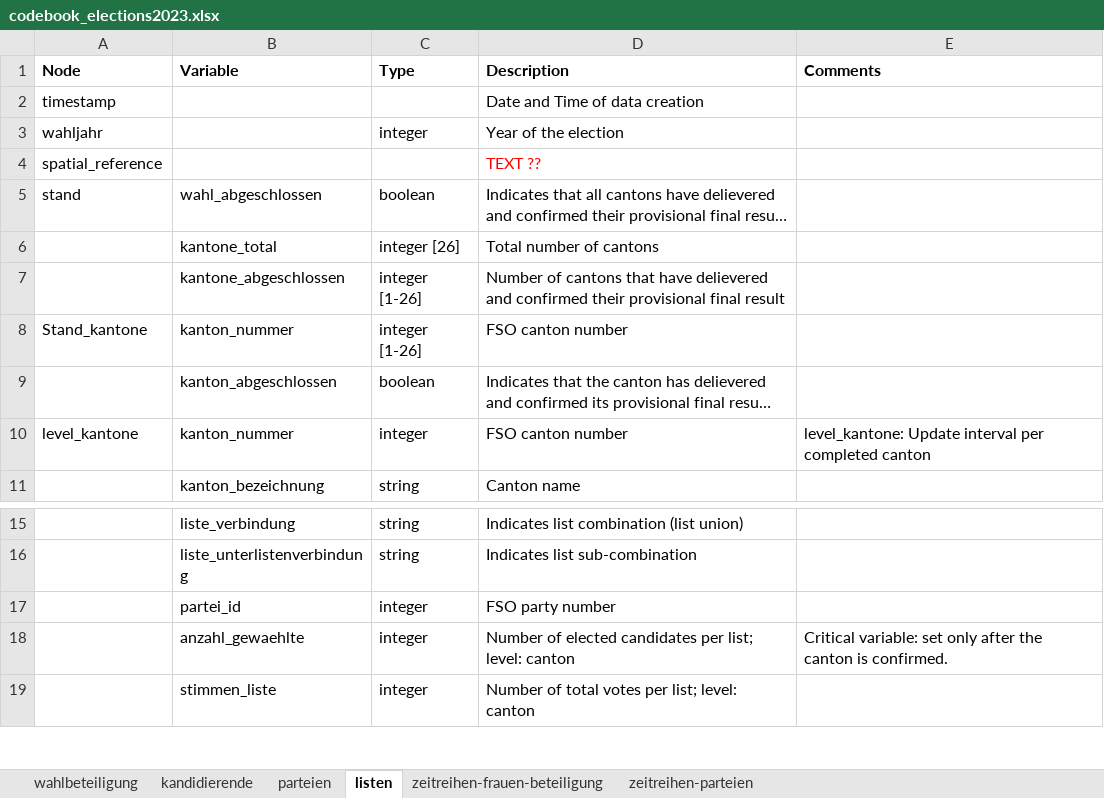
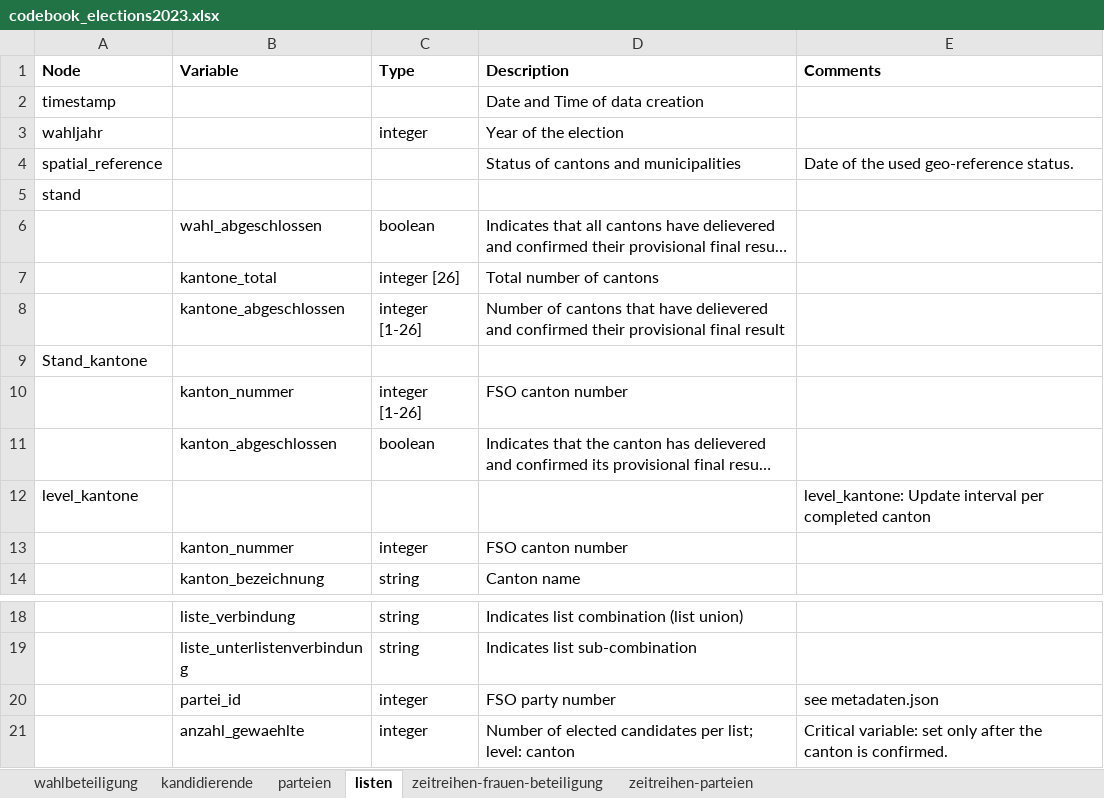
Before and after one commit to bfspoku/wd-poku, an Excel workbook: codebook/codebook_elections2023.xlsx, sheet listen, drawn as a sheet; only a part is shown, gaps mark what is left out; the shorter side is filled out with more unchanged rows; long unchanged cells end in …; values as stored, in another font and other column widths than the file's, no borders; addresses are those after the commit; the diff names each change by its address in the sheet, - before the commit and + after, or states it on an @@ line.

```diff
--- a/codebook/codebook_elections2023.xlsx (sheet listen)
+++ b/codebook/codebook_elections2023.xlsx (sheet listen)
-D4 (Description): TEXT ??
+D4 (Description): Status of cantons and municipalities
-D4 text colour: #FF0000
+D4 text colour: black
-E4 (Comments): (empty)
+E4 (Comments): Date of the used geo-reference status.
+row 5: stand
-A6 (Node): stand
+A6 (Node): (empty)
+row 9: Stand_kantone
-A10 (Node): Stand_kantone
+A10 (Node): (empty)
-B12 (Variable): kanton_nummer
+B12 (Variable): (empty)
-C12 (Type): integer
+C12 (Type): (empty)
-D12 (Description): FSO canton number
+D12 (Description): (empty)
+row 13:  | kanton_nummer | integer | FSO canton number
-E20 (Comments): (empty)
+E20 (Comments): see metadaten.json
```
Also changed, not shown: sheet kandidierende, sheet wahlbeteiligung, sheet parteien, sheet zeitreihen-parteien, sheet zeitreihen-frauen-beteiligung, docs/codebook/codebook_elections2023.xlsx, 5 other files.
